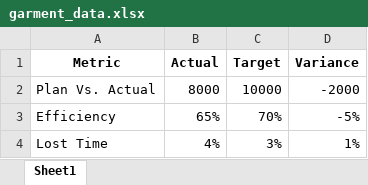
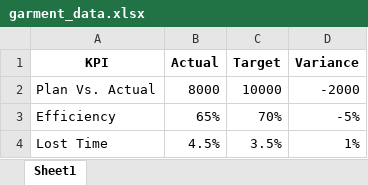
Before and after one commit to Mahie357/garment-dashboard, an Excel workbook: garment_data.xlsx, sheet Sheet1, drawn as a sheet; values as stored, in another font and other column widths than the file's, no borders; the diff names each change by its address in the sheet, - before the commit and + after, or states it on an @@ line.

Commit message:
Add files via upload

```diff
--- a/garment_data.xlsx (sheet Sheet1)
+++ b/garment_data.xlsx (sheet Sheet1)
-A1: Metric
+A1: KPI
-B4 (Actual): 4%
+B4 (Actual): 4.5%
-C4 (Target): 3%
+C4 (Target): 3.5%
```
